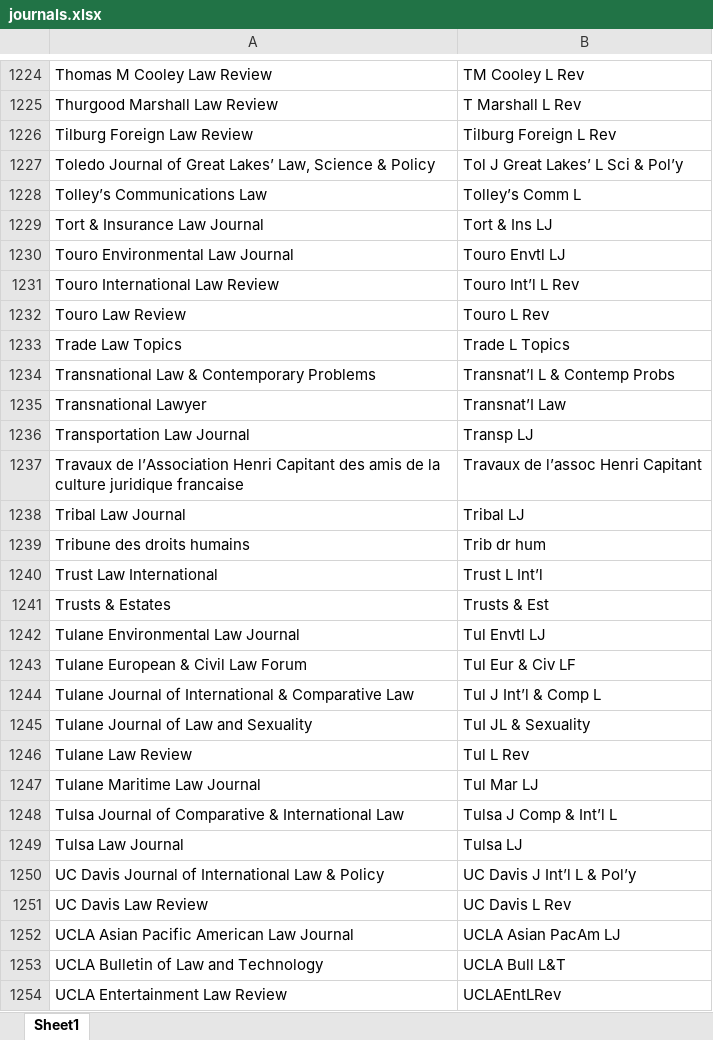
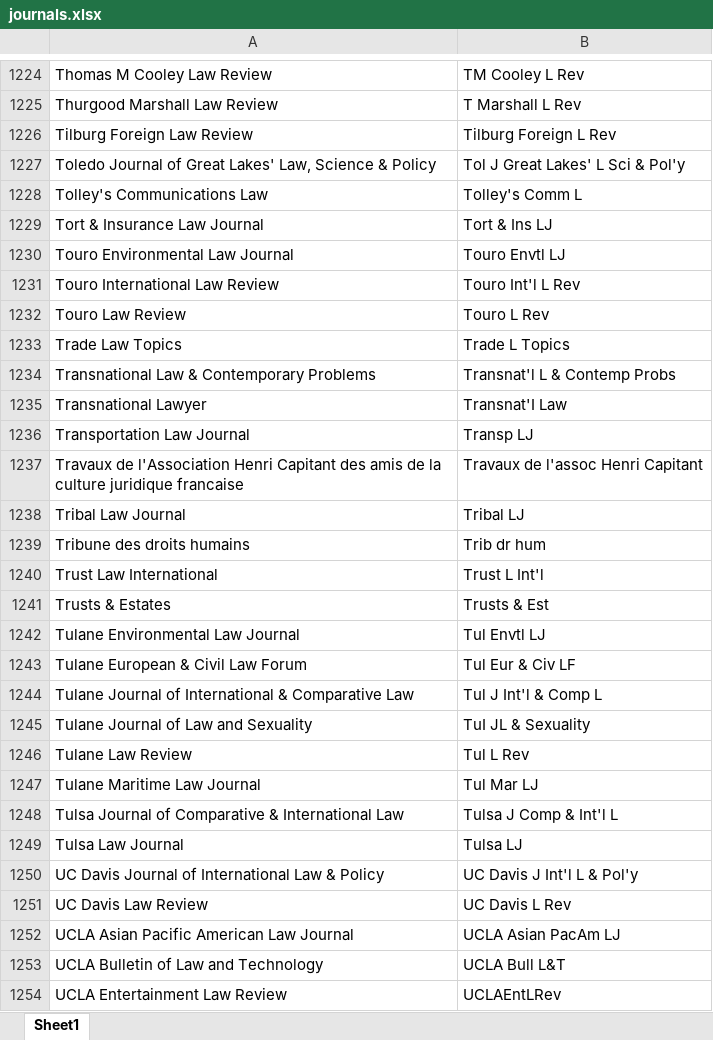
Before and after one commit to lreznick/legalcitation, an Excel workbook: Importing/journals.xlsx, sheet Sheet1, drawn as a sheet; only a part is shown, gaps mark what is left out; values as stored, in another font and other column widths than the file's, no borders; the diff covers the shown part only; the diff names each change by its address in the sheet, - before the commit and + after, or states it on an @@ line.

```diff
--- a/Importing/journals.xlsx (sheet Sheet1)
+++ b/Importing/journals.xlsx (sheet Sheet1)
-A1227: …of Great Lakes’ Law, Science…
+A1227: …of Great Lakes' Law, Science…
-B1227: Tol J Great Lakes’ L Sci & Pol’y
+B1227: Tol J Great Lakes' L Sci & Pol'y
-A1228: Tolley’s Communications Law
+A1228: Tolley's Communications Law
-B1228: Tolley’s Comm L
+B1228: Tolley's Comm L
-B1231: Touro Int’l L Rev
+B1231: Touro Int'l L Rev
-B1234: Transnat’l L & Contemp Probs
+B1234: Transnat'l L & Contemp Probs
-B1235: Transnat’I Law
+B1235: Transnat'I Law
-A1237: Travaux de l’Association Henri Capitant…
+A1237: Travaux de l'Association Henri Capitant…
-B1237: Travaux de l’assoc Henri Capitant
+B1237: Travaux de l'assoc Henri Capitant
-B1240: Trust L Int’l
+B1240: Trust L Int'l
-B1244: Tul J Int’l & Comp L
+B1244: Tul J Int'l & Comp L
-B1248: Tulsa J Comp & Int’l L
+B1248: Tulsa J Comp & Int'l L
-B1250: UC Davis J Int’l L & Pol’y
+B1250: UC Davis J Int'l L & Pol'y
```
Also changed, not shown: 305 edited cells elsewhere in this sheet, 22 other files.
